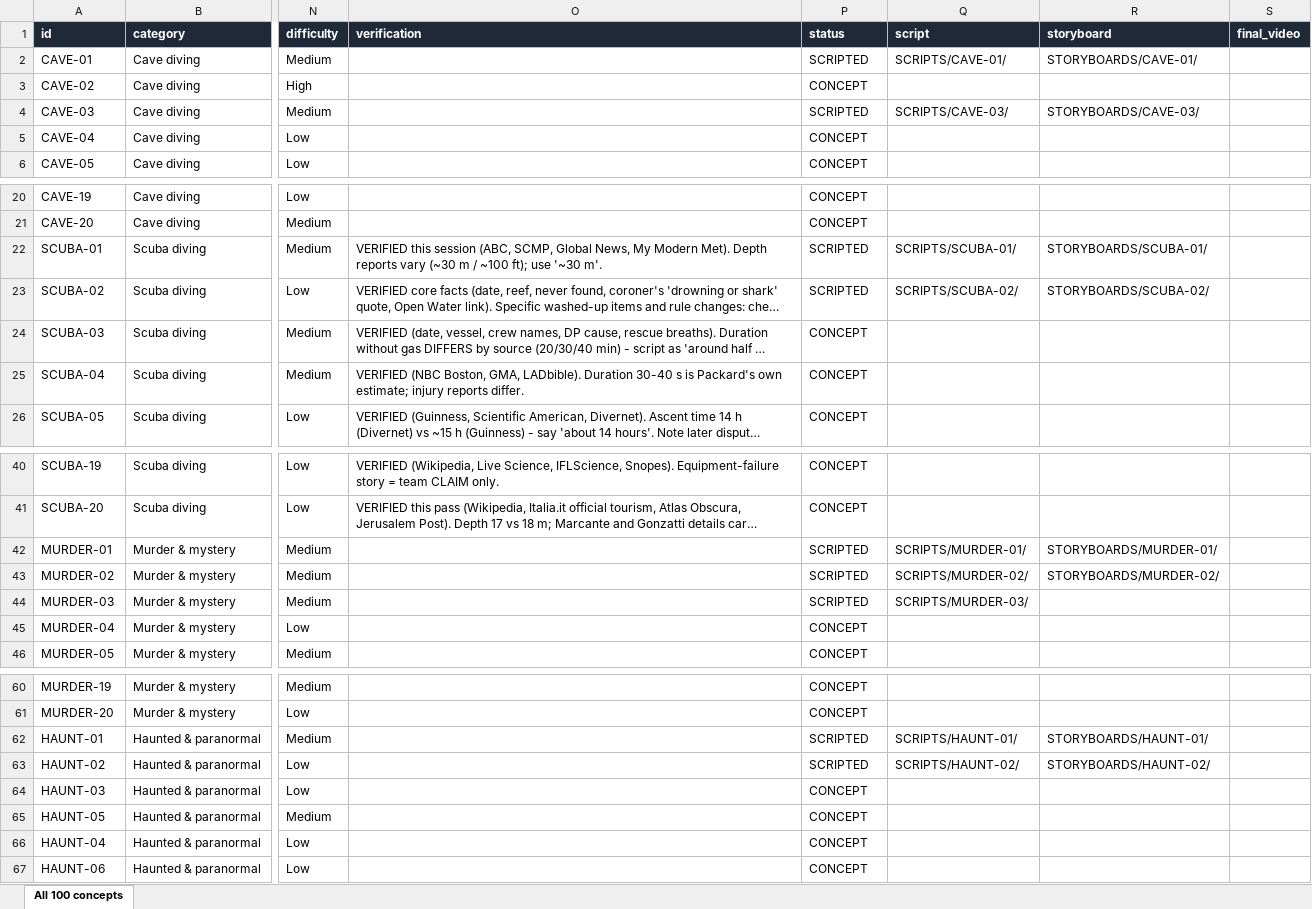
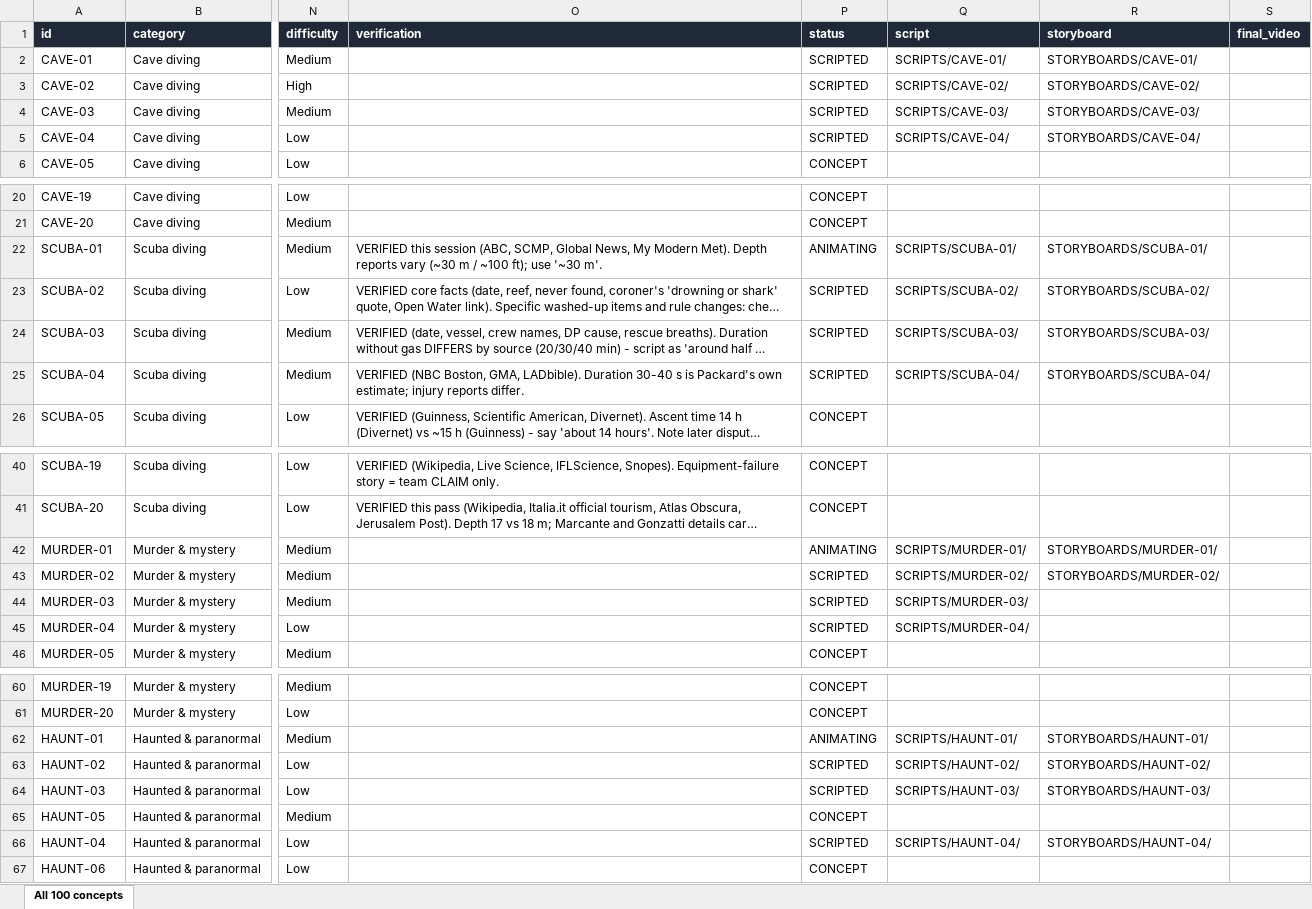
Before and after one commit to ahakri/ngl, an Excel workbook: YOUTUBE_ANIMATION_STUDIO/PROJECT_TRACKER/MASTER_SPREADSHEET.xlsx, sheet All 100 concepts, drawn as a sheet; only a part is shown, gaps mark what is left out; long unchanged cells end in …; values as stored, in another font and other column widths than the file's, no borders; the diff names each change by its address in the sheet, - before the commit and + after, or states it on an @@ line.

```diff
--- a/YOUTUBE_ANIMATION_STUDIO/PROJECT_TRACKER/MASTER_SPREADSHEET.xlsx (sheet All 100 concepts)
+++ b/YOUTUBE_ANIMATION_STUDIO/PROJECT_TRACKER/MASTER_SPREADSHEET.xlsx (sheet All 100 concepts)
-P3 (status): CONCEPT
+P3 (status): SCRIPTED
-Q3 (script): (empty)
+Q3 (script): SCRIPTS/CAVE-02/
-R3 (storyboard): (empty)
+R3 (storyboard): STORYBOARDS/CAVE-02/
-P5 (status): CONCEPT
+P5 (status): SCRIPTED
-Q5 (script): (empty)
+Q5 (script): SCRIPTS/CAVE-04/
-R5 (storyboard): (empty)
+R5 (storyboard): STORYBOARDS/CAVE-04/
-P22 (status): SCRIPTED
+P22 (status): ANIMATING
-P24:P25 (status): CONCEPT
+P24:P25 (status): SCRIPTED
-Q24 (script): (empty)
+Q24 (script): SCRIPTS/SCUBA-03/
-R24 (storyboard): (empty)
+R24 (storyboard): STORYBOARDS/SCUBA-03/
-Q25 (script): (empty)
+Q25 (script): SCRIPTS/SCUBA-04/
-R25 (storyboard): (empty)
+R25 (storyboard): STORYBOARDS/SCUBA-04/
-P42 (status): SCRIPTED
+P42 (status): ANIMATING
-P45 (status): CONCEPT
+P45 (status): SCRIPTED
-Q45 (script): (empty)
+Q45 (script): SCRIPTS/MURDER-04/
-P62 (status): SCRIPTED
+P62 (status): ANIMATING
-P64 (status): CONCEPT
+P64 (status): SCRIPTED
-Q64 (script): (empty)
+Q64 (script): SCRIPTS/HAUNT-03/
-R64 (storyboard): (empty)
+R64 (storyboard): STORYBOARDS/HAUNT-03/
-P66 (status): CONCEPT
+P66 (status): SCRIPTED
-Q66 (script): (empty)
+Q66 (script): SCRIPTS/HAUNT-04/
-R66 (storyboard): (empty)
+R66 (storyboard): STORYBOARDS/HAUNT-04/
```
Also changed, not shown: 50 other files.
